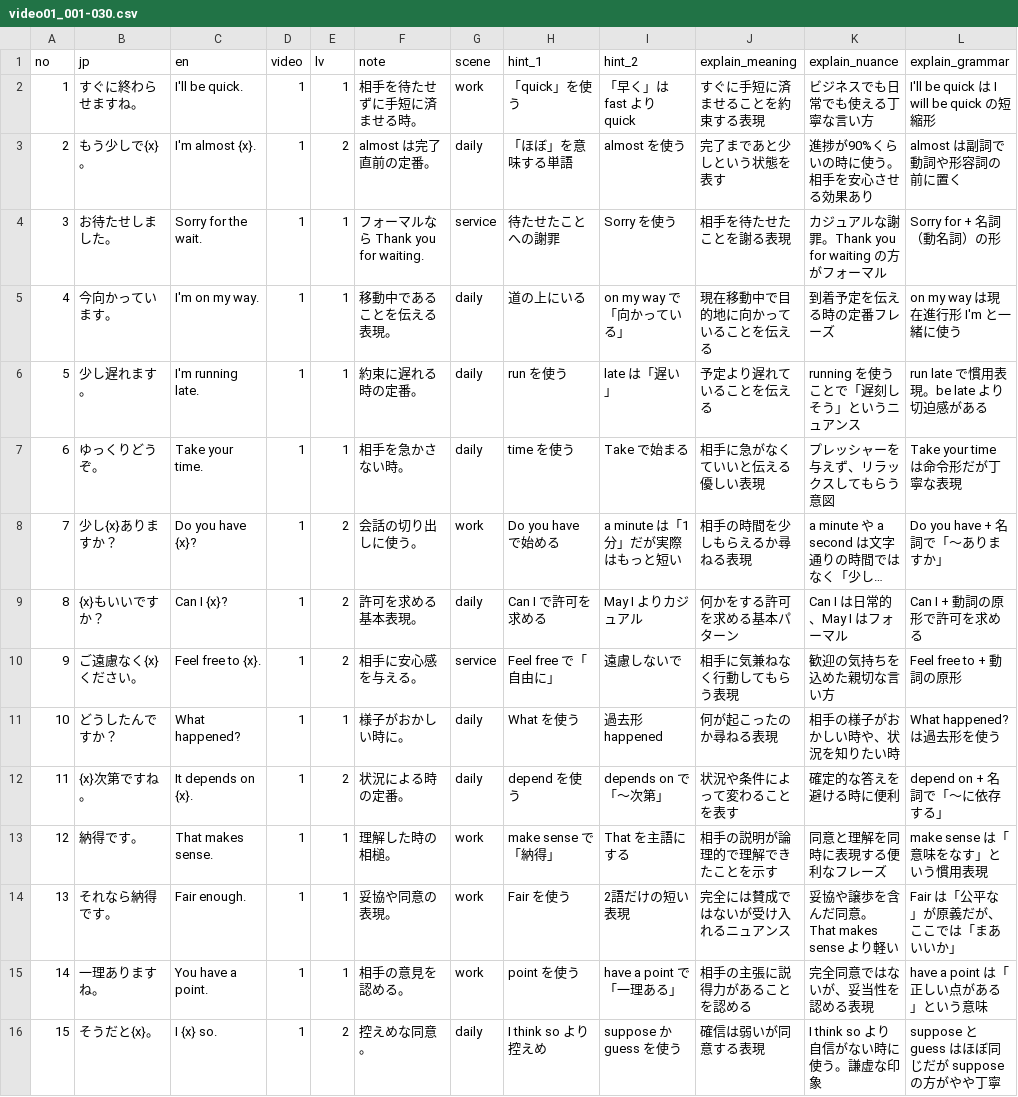
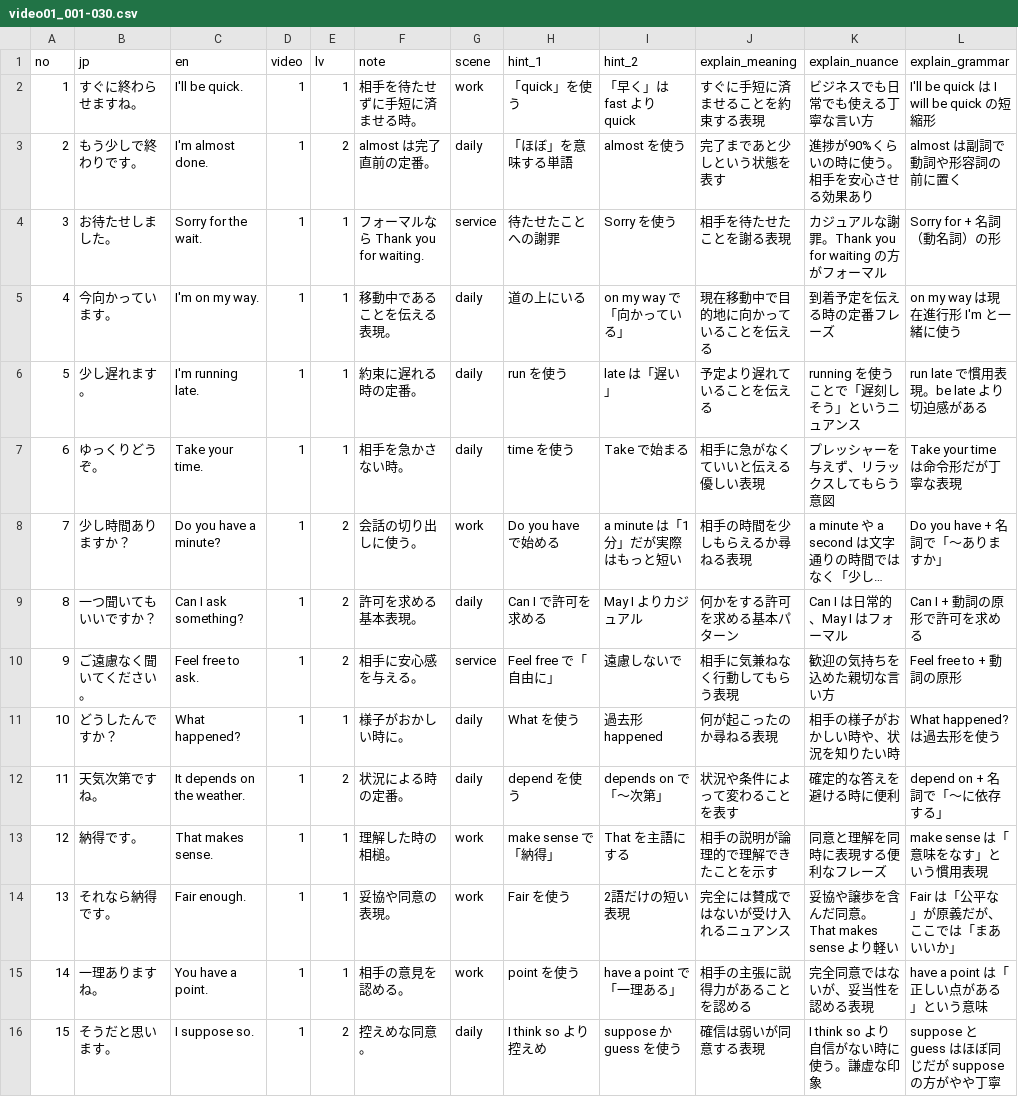
Before and after one commit to kyosuke770/v5, a CSV file: data/video01_001-030.csv, drawn as a sheet; only a part is shown; long unchanged cells end in …; the diff covers the shown part only; the diff names each change by its address in the sheet, - before the commit and + after, or states it on an @@ line.

```diff
--- a/data/video01_001-030.csv
+++ b/data/video01_001-030.csv
-B3 (jp): もう少しで{x}。
+B3 (jp): もう少しで終わりです。
-C3 (en): I'm almost {x}.
+C3 (en): I'm almost done.
-B8 (jp): 少し{x}ありますか？
+B8 (jp): 少し時間ありますか？
-C8 (en): Do you have {x}?
+C8 (en): Do you have a minute?
-B9 (jp): {x}もいいですか？
+B9 (jp): 一つ聞いてもいいですか？
-C9 (en): Can I {x}?
+C9 (en): Can I ask something?
-B10 (jp): ご遠慮なく{x}ください。
+B10 (jp): ご遠慮なく聞いてください。
-C10 (en): Feel free to {x}.
+C10 (en): Feel free to ask.
-B12 (jp): {x}次第ですね。
+B12 (jp): 天気次第ですね。
-C12 (en): It depends on {x}.
+C12 (en): It depends on the weather.
-B16 (jp): そうだと{x}。
+B16 (jp): そうだと思います。
-C16 (en): I {x} so.
+C16 (en): I suppose so.
```
Also changed, not shown: 18 edited cells elsewhere in this file, data/video01_031-060.csv, data/video01_211-240.csv, 12 other files.
